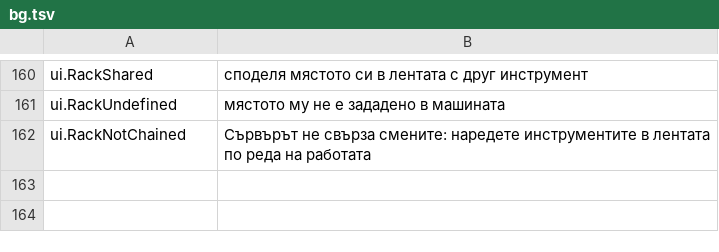
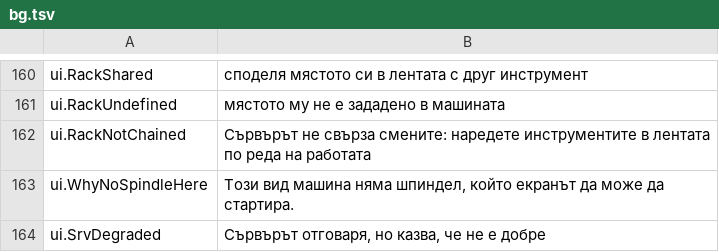
Before and after one commit to JuanenRac/EH3D-NODE-BUNGARD-HMI, a TSV file: locales/bg.tsv, drawn as a sheet; only a part is shown, gaps mark what is left out; the diff names each change by its address in the sheet, - before the commit and + after, or states it on an @@ line.

```diff
--- a/locales/bg.tsv
+++ b/locales/bg.tsv
+row 163: ui.WhyNoSpindleHere | Този вид машина няма шпиндел, който екранът да може да стартира.
+row 164: ui.SrvDegraded | Сървърът отговаря, но казва, че не е добре
```
Also changed, not shown: locales/el.tsv, locales/ga.tsv, 39 other files.
